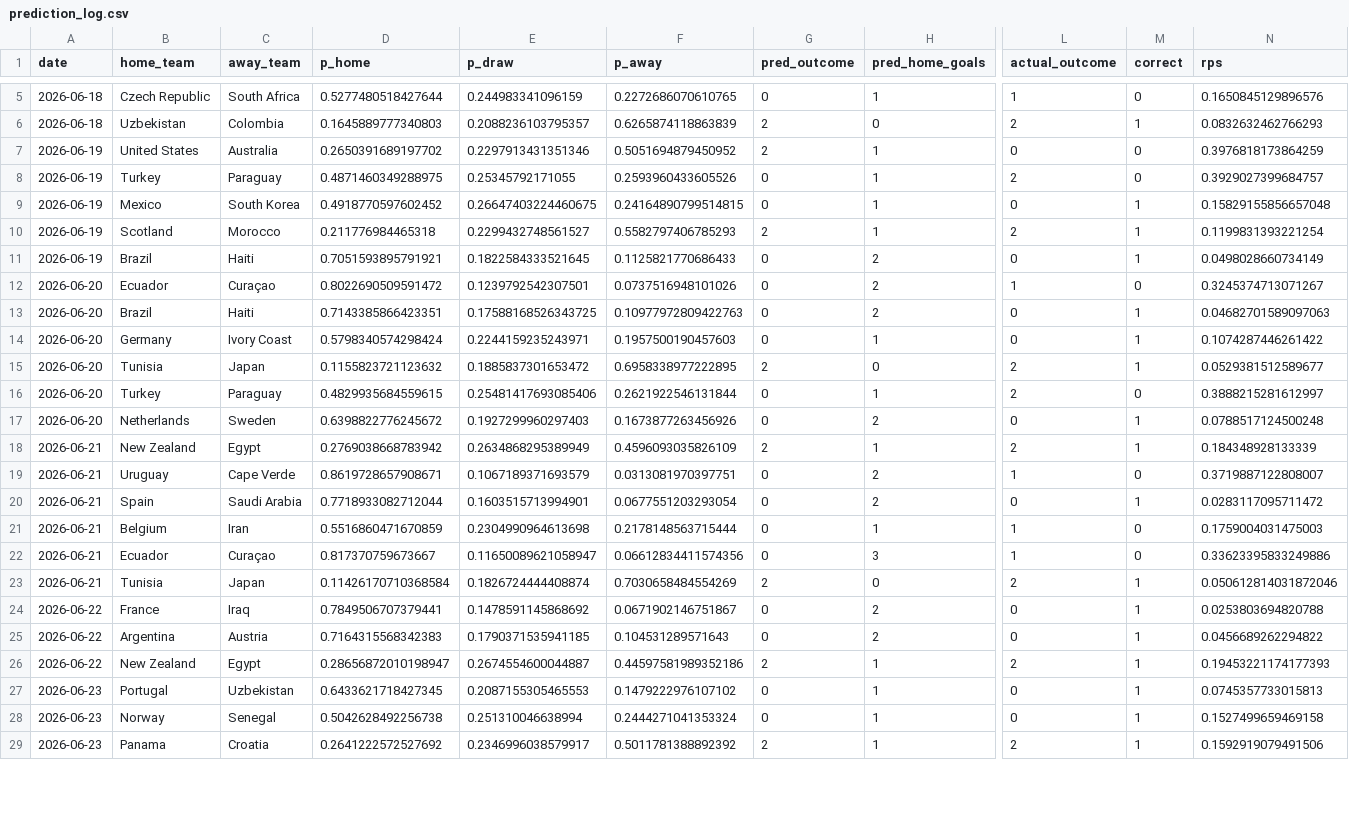
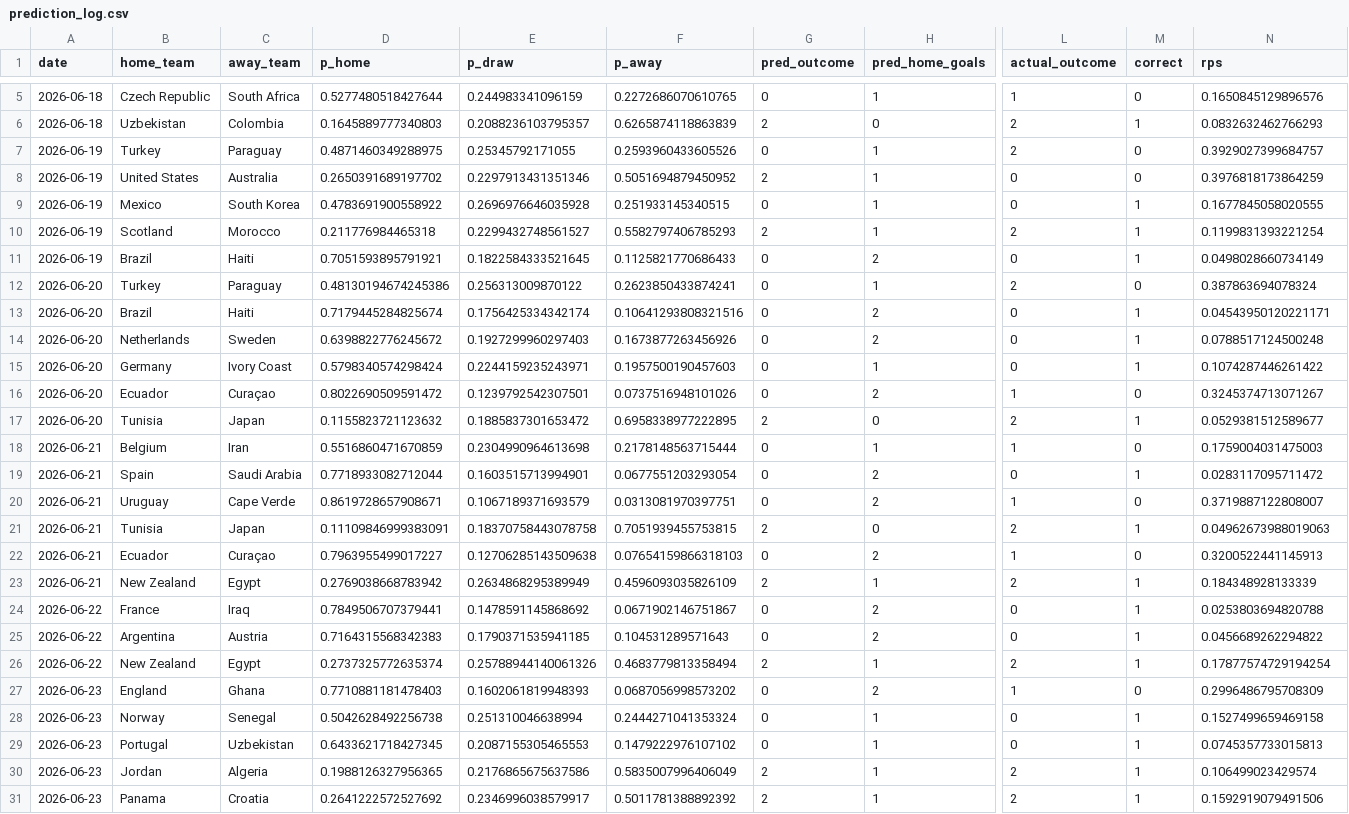
Before and after one commit to Darennesh/World-Cup-2026-Predictor, a CSV file: public/prediction_log.csv, drawn as a sheet; only a part is shown, gaps mark what is left out; removed rows and columns are numbered as before the commit, all else as after; rows hold the shown columns only; the diff covers the shown part only; the diff names each change by its address in the sheet, - before the commit and + after, or states it on an @@ line.

```diff
--- a/public/prediction_log.csv
+++ b/public/prediction_log.csv
@@ row 8 moved to row 7: 2026-06-19 @@
-D9 (p_home): 0.4918770597602452
+D9 (p_home): 0.4783691900558922
-E9 (p_draw): 0.26647403224460675
+E9 (p_draw): 0.2696976646035928
-F9 (p_away): 0.24164890799514815
+F9 (p_away): 0.251933145340515
-N9 (rps): 0.15829155856657048
+N9 (rps): 0.1677845058020555
+row 12: 2026-06-20 | Turkey | Paraguay | 0.48130194674245386 | 0.256313009870122 | 0.2623850433874241 | 0 | 1 | 2 | 0 | 0.387863694078324
+row 13: 2026-06-20 | Brazil | Haiti | 0.7179445284825674 | 0.1756425334342174 | 0.10641293808321516 | 0 | 2 | 0 | 1 | 0.04543950120221171
@@ row 17 moved to row 14: 2026-06-20 @@
@@ row 14 moved to row 15: 2026-06-20 @@
-row 13: 2026-06-20 | Brazil | Haiti | 0.7143385866423351 | 0.17588168526343725 | 0.10977972809422763 | 0 | 2 | 0 | 1 | 0.04682701589097063
-row 16: 2026-06-20 | Turkey | Paraguay | 0.4829935684559615 | 0.25481417693085406 | 0.2621922546131844 | 0 | 1 | 2 | 0 | 0.3888215281612997
@@ row 21 moved to row 18: 2026-06-21 @@
@@ row 20 moved to row 19: 2026-06-21 @@
@@ row 19 moved to row 20: 2026-06-21 @@
+row 21: 2026-06-21 | Tunisia | Japan | 0.11109846999383091 | 0.18370758443078758 | 0.7051939455753815 | 2 | 0 | 2 | 1 | 0.04962673988019063
+row 22: 2026-06-21 | Ecuador | Curaçao | 0.7963955499017227 | 0.12706285143509638 | 0.07654159866318103 | 0 | 2 | 1 | 0 | 0.3200522441145913
-row 22: 2026-06-21 | Ecuador | Curaçao | 0.817370759673667 | 0.11650089621058947 | 0.06612834411574356 | 0 | 3 | 1 | 0 | 0.33623395833249886
-row 23: 2026-06-21 | Tunisia | Japan | 0.11426170710368584 | 0.1826724444408874 | 0.7030658484554269 | 2 | 0 | 2 | 1 | 0.050612814031872046
-D26 (p_home): 0.28656872010198947
+D26 (p_home): 0.2737325772635374
-E26 (p_draw): 0.2674554600044887
+E26 (p_draw): 0.25788944140061326
-F26 (p_away): 0.44597581989352186
+F26 (p_away): 0.4683779813358494
-N26 (rps): 0.19453221174177393
+N26 (rps): 0.17877574729194254
@@ row 31 moved to row 27: 2026-06-23 @@
```
Also changed, not shown: 3 added rows and 2 moved rows elsewhere in this file, public/games.csv, 4 other files.
